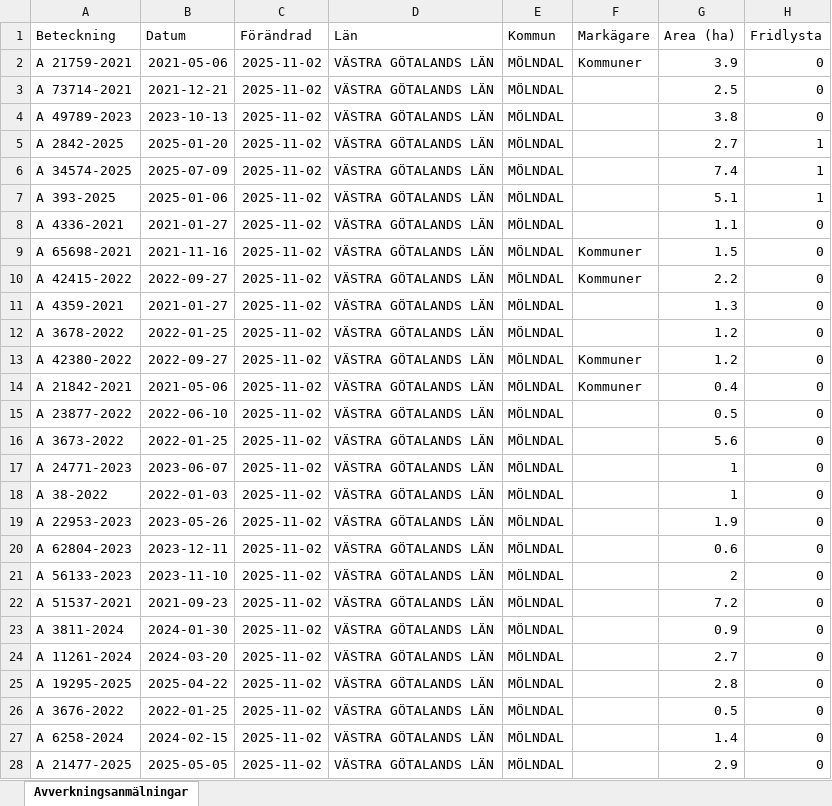
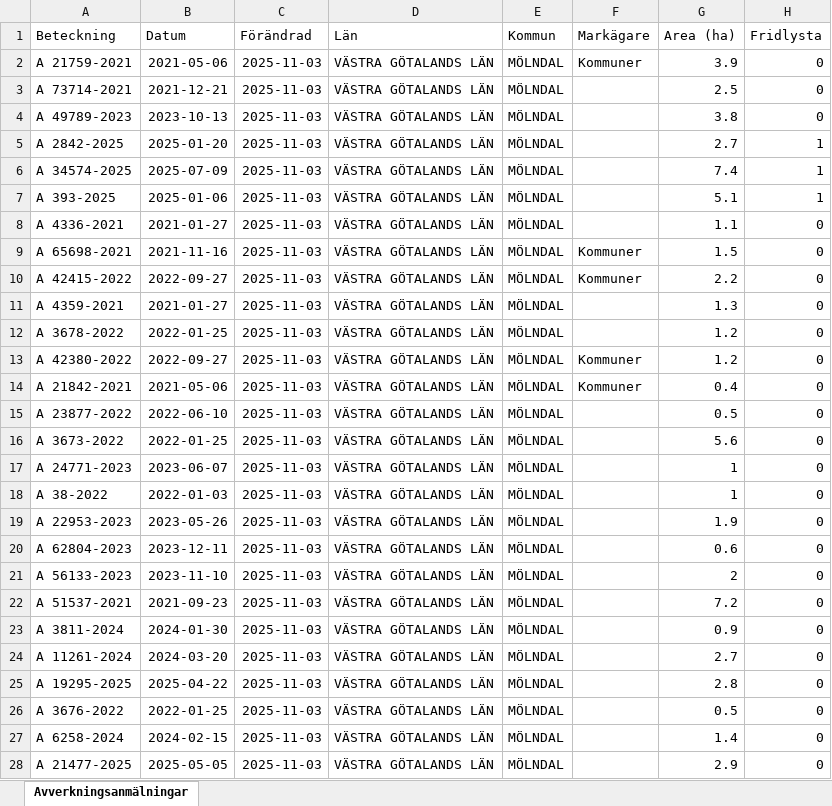
Before and after one commit to klasma/Logging_1481, an Excel workbook: Översikt MÖLNDAL.xlsx, sheet Avverkningsanmälningar, drawn as a sheet; only a part is shown; values as stored, in another font and other column widths than the file's, no borders; the diff covers the shown part only; the diff names each change by its address in the sheet, - before the commit and + after, or states it on an @@ line.

```diff
--- a/Översikt MÖLNDAL.xlsx (sheet Avverkningsanmälningar)
+++ b/Översikt MÖLNDAL.xlsx (sheet Avverkningsanmälningar)
-C2:C28 (Förändrad): 2025-11-02
+C2:C28 (Förändrad): 2025-11-03
```
Also changed, not shown: 21 edited cells elsewhere in this sheet, artfynd/A 21759-2021 artfynd.xlsx, artfynd/A 2842-2025 artfynd.xlsx, 31 other files.
